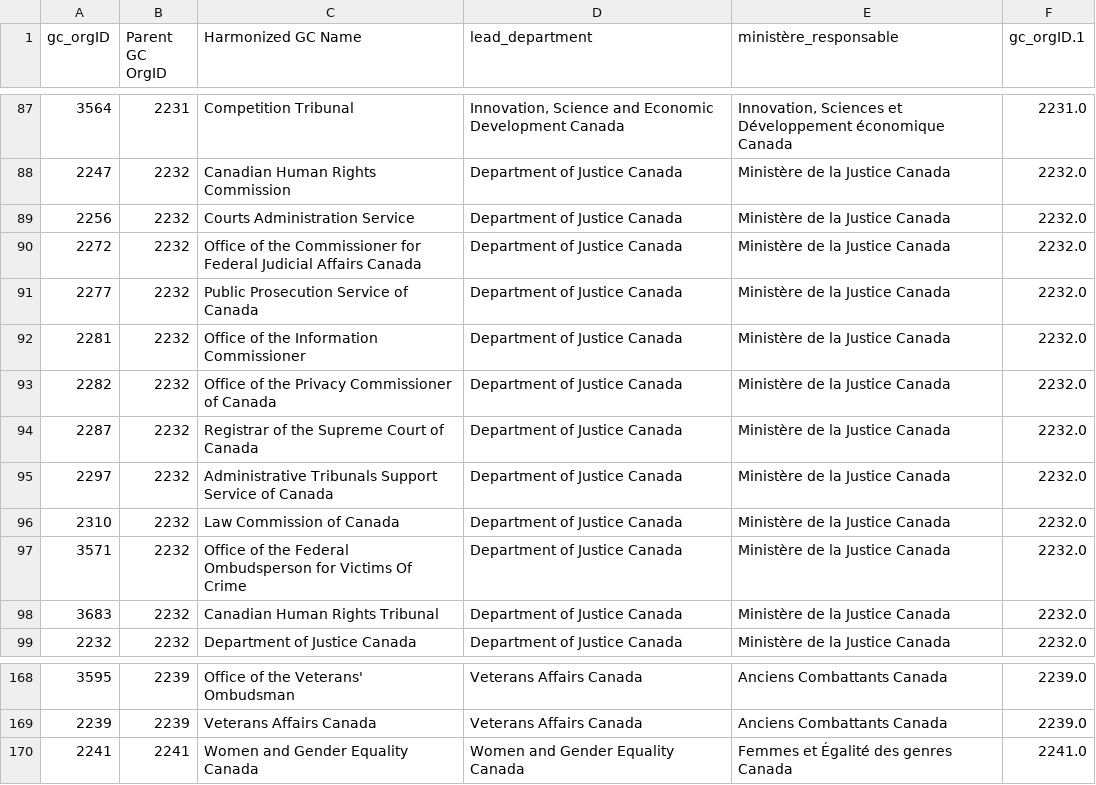
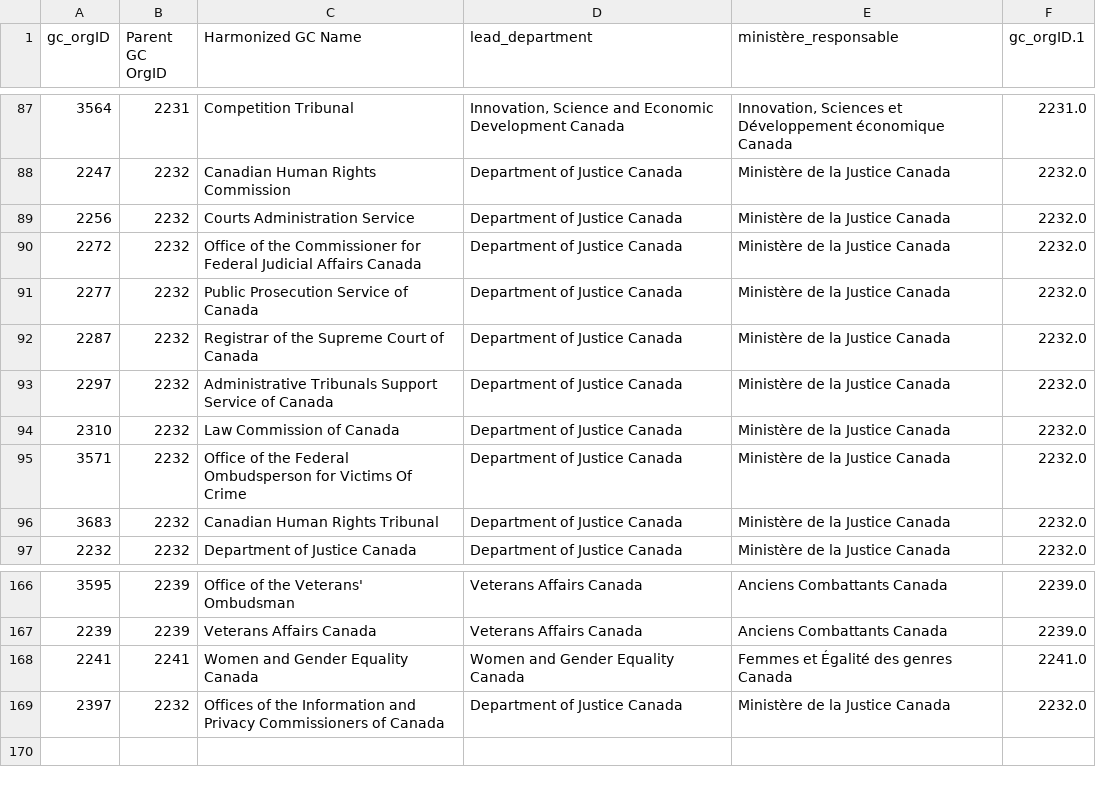
Before and after one commit to Jmikelittle/GCOrgName, a CSV file: Resources/Manual_leadDepartmentPortfolio.csv, drawn as a sheet; only a part is shown, gaps mark what is left out; removed rows and columns are numbered as before the commit, all else as after; the diff names each change by its address in the sheet, - before the commit and + after, or states it on an @@ line.

Commit message:
OPC OIC change to lead department and concordance.py

```diff
--- a/Resources/Manual_leadDepartmentPortfolio.csv
+++ b/Resources/Manual_leadDepartmentPortfolio.csv
-row 92: 2281 | 2232 | Office of the Information Commissioner | Department of Justice Canada | Ministère de la Justice Canada | 2232.0
-row 93: 2282 | 2232 | Office of the Privacy Commissioner of Canada | Department of Justice Canada | Ministère de la Justice Canada | 2232.0
+row 169: 2397 | 2232 | Offices of the Information and Privacy Commissioners of Canada | Department of Justice Canada | Ministère de la Justice Canada | 2232.0
```
Also changed, not shown: 1 other file.
